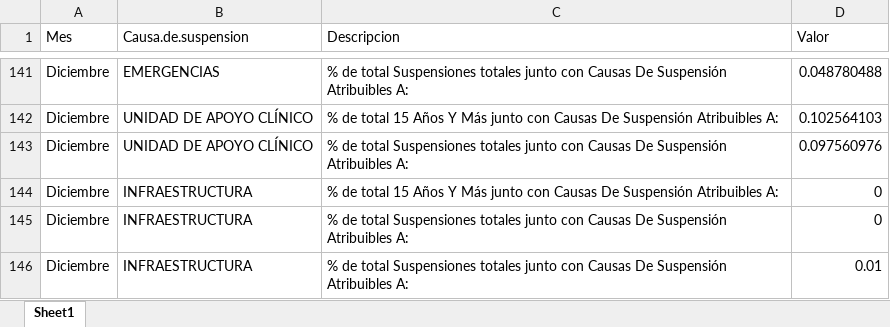
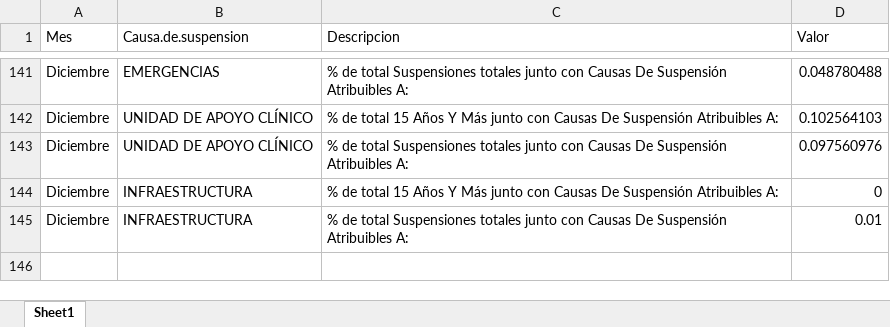
Before and after one commit to jfvenegasg/app_health_r_medicine, an Excel workbook: app-medicine-r/modulos/data/datos_suspensiones_bd.xlsx, sheet Sheet1, drawn as a sheet; only a part is shown, gaps mark what is left out; values as stored, in another font and other column widths than the file's, no borders; the diff names each change by its address in the sheet, - before the commit and + after, or states it on an @@ line.

```diff
--- a/app-medicine-r/modulos/data/datos_suspensiones_bd.xlsx (sheet Sheet1)
+++ b/app-medicine-r/modulos/data/datos_suspensiones_bd.xlsx (sheet Sheet1)
-row 145: Diciembre | INFRAESTRUCTURA | % de total Suspensiones totales junto con Causas De Suspensión Atribuibles A: | 0
```
Also changed, not shown: app-medicine-r/modulos/data/datos_dias_estada.xlsx, app-medicine-r/modulos/data/datos_supensiones_por_especialidad.xlsx, 4 other files.
